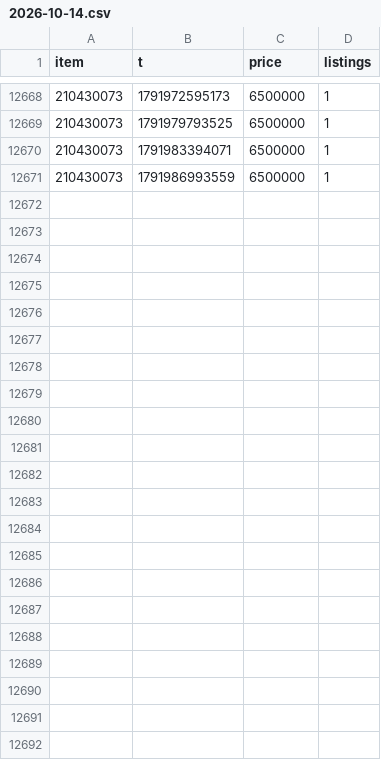
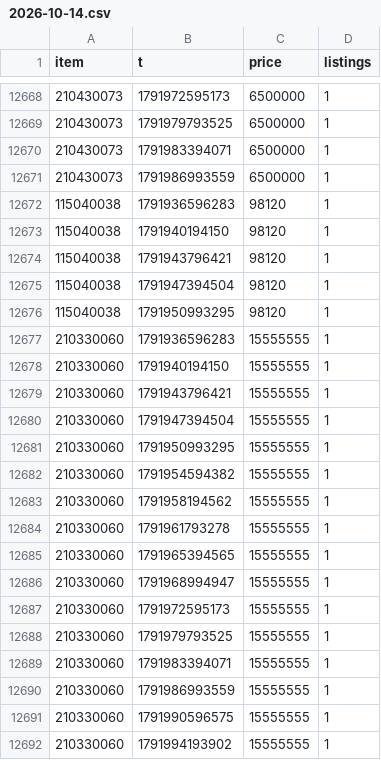
Before and after one commit to Xoudusz/aion2-craft-releases, a CSV file: history/12301/2026-10-14.csv, drawn as a sheet; only a part is shown, gaps mark what is left out.

```diff
--- a/history/12301/2026-10-14.csv
+++ b/history/12301/2026-10-14.csv
@@ -12671 +12671,22 @@ item,t,price,listings
 210430073,1791986993559,6500000,1
+115040038,1791936596283,98120,1
+115040038,1791940194150,98120,1
+115040038,1791943796421,98120,1
+115040038,1791947394504,98120,1
+115040038,1791950993295,98120,1
+210330060,1791936596283,15555555,1
+210330060,1791940194150,15555555,1
+210330060,1791943796421,15555555,1
+210330060,1791947394504,15555555,1
+210330060,1791950993295,15555555,1
+210330060,1791954594382,15555555,1
+210330060,1791958194562,15555555,1
+210330060,1791961793278,15555555,1
+210330060,1791965394565,15555555,1
+210330060,1791968994947,15555555,1
+210330060,1791972595173,15555555,1
+210330060,1791979793525,15555555,1
+210330060,1791983394071,15555555,1
+210330060,1791986993559,15555555,1
+210330060,1791990596575,15555555,1
+210330060,1791994193902,15555555,1
```
Also changed, not shown: history/12301/2026-10-13.csv, 2 other files.
